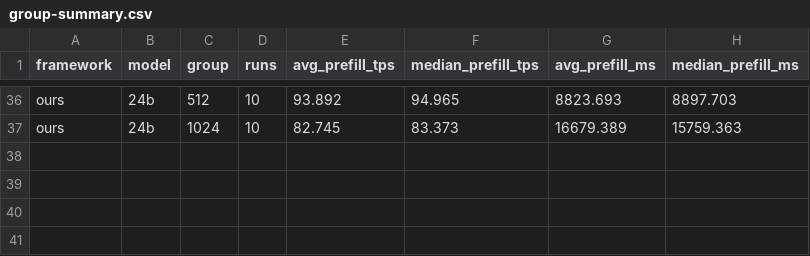
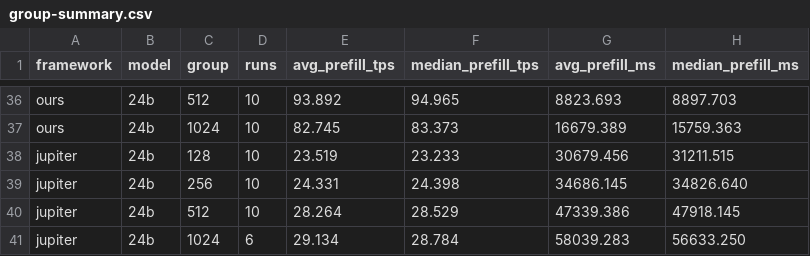
Before and after one commit to wxystorm/llama.cpp, a CSV file: experiments/sharegpt40-20261111/group-summary.csv, drawn as a sheet; only a part is shown, gaps mark what is left out; the diff names each change by its address in the sheet, - before the commit and + after, or states it on an @@ line.

```diff
--- a/experiments/sharegpt40-20261111/group-summary.csv
+++ b/experiments/sharegpt40-20261111/group-summary.csv
+row 38: jupiter | 24b | 128 | 10 | 23.519 | 23.233 | 30679.456 | 31211.515
+row 39: jupiter | 24b | 256 | 10 | 24.331 | 24.398 | 34686.145 | 34826.640
+row 40: jupiter | 24b | 512 | 10 | 28.264 | 28.529 | 47339.386 | 47918.145
+row 41: jupiter | 24b | 1024 | 6 | 29.134 | 28.784 | 58039.283 | 56633.250
```
Also changed, not shown: experiments/sharegpt40-20261111/results.csv, 5 other files.
